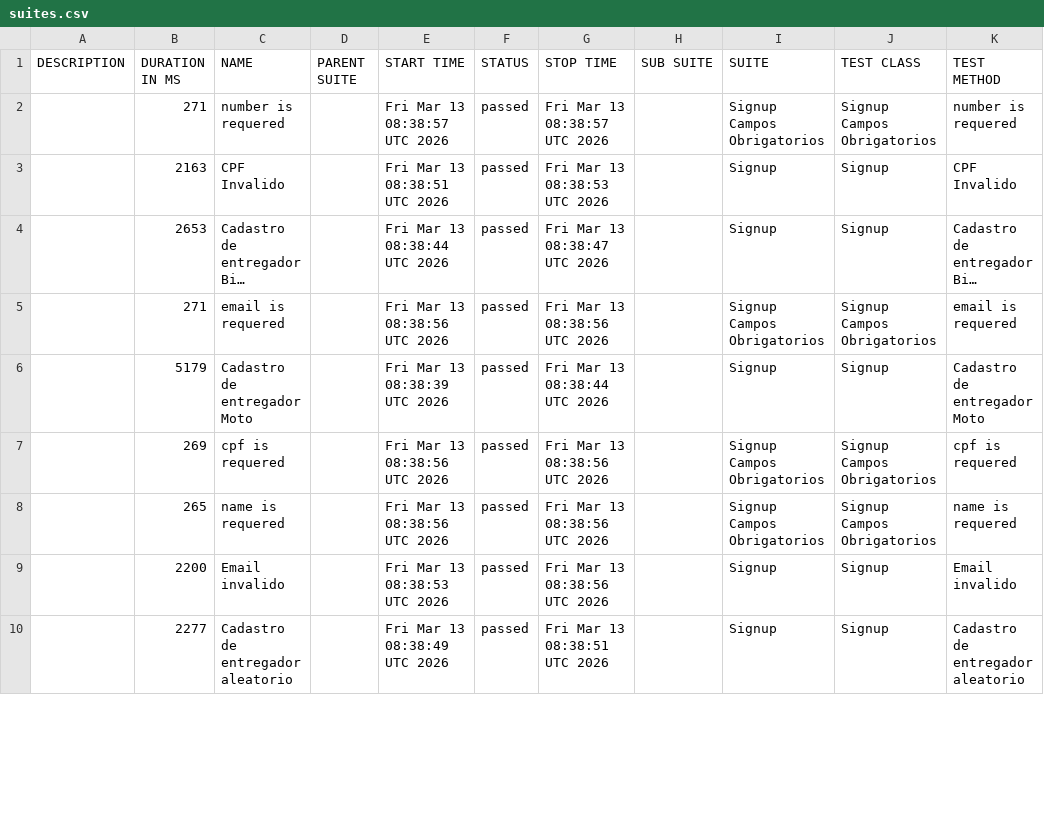
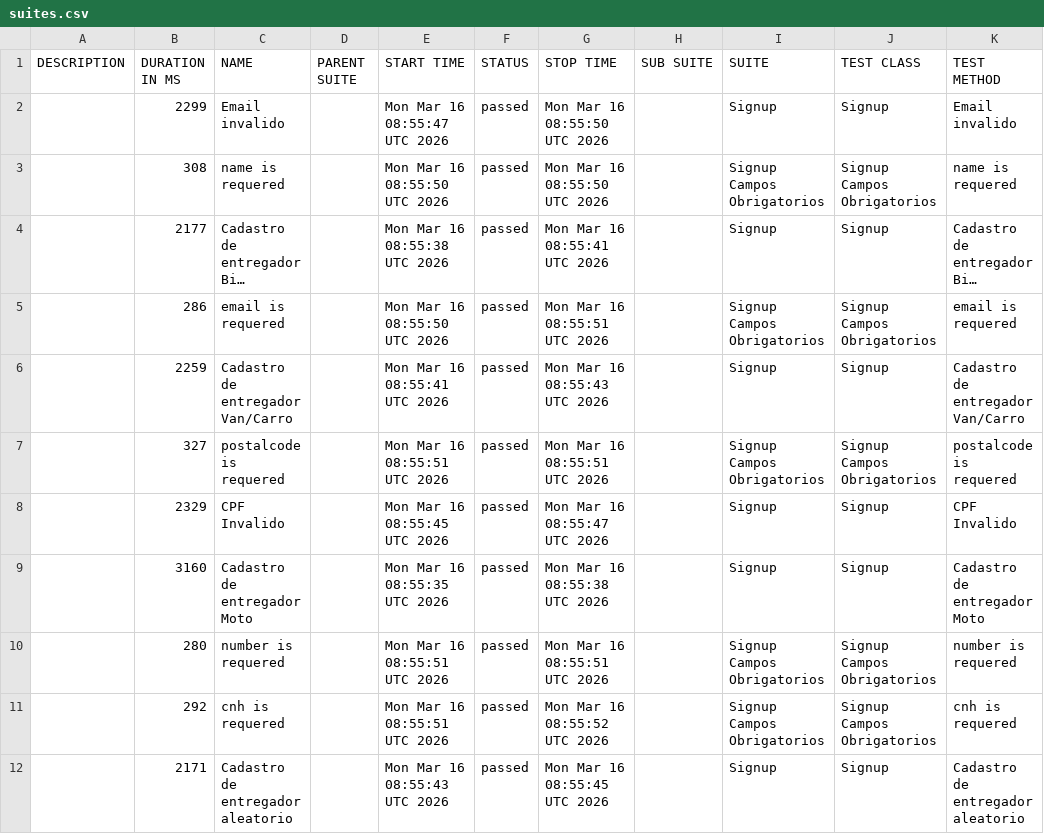
Before and after one commit to diegobbarbosa09/buger-eats-cypress, a CSV file: data/suites.csv, drawn as a sheet; only a part is shown; long unchanged cells end in …; removed rows and columns are numbered as before the commit, all else as after; the diff covers the shown part only; the diff names each change by its address in the sheet, - before the commit and + after, or states it on an @@ line.

```diff
--- a/data/suites.csv
+++ b/data/suites.csv
+row 2:  | 2299 | Email invalido |  | Mon Mar 16 08:55:47 UTC 2026 | passed | Mon Mar 16 08:55:50 UTC 2026 |  | Signup | Signup | Email invalido
-B3 (DURATION IN MS): 271
+B3 (DURATION IN MS): 308
-C3 (NAME): number is requered
+C3 (NAME): name is requered
-E3 (START TIME): Fri Mar 13 08:38:57 UTC 2026
+E3 (START TIME): Mon Mar 16 08:55:50 UTC 2026
-G3 (STOP TIME): Fri Mar 13 08:38:57 UTC 2026
+G3 (STOP TIME): Mon Mar 16 08:55:50 UTC 2026
-K3 (TEST METHOD): number is requered
+K3 (TEST METHOD): name is requered
-row 3:  | 2163 | CPF Invalido |  | Fri Mar 13 08:38:51 UTC 2026 | passed | Fri Mar 13 08:38:53 UTC 2026 |  | Signup | Signup | CPF Invalido
-B4 (DURATION IN MS): 2653
+B4 (DURATION IN MS): 2177
-E4 (START TIME): Fri Mar 13 08:38:44 UTC 2026
+E4 (START TIME): Mon Mar 16 08:55:38 UTC 2026
-G4 (STOP TIME): Fri Mar 13 08:38:47 UTC 2026
+G4 (STOP TIME): Mon Mar 16 08:55:41 UTC 2026
-B5 (DURATION IN MS): 271
+B5 (DURATION IN MS): 286
-E5 (START TIME): Fri Mar 13 08:38:56 UTC 2026
+E5 (START TIME): Mon Mar 16 08:55:50 UTC 2026
-G5 (STOP TIME): Fri Mar 13 08:38:56 UTC 2026
+G5 (STOP TIME): Mon Mar 16 08:55:51 UTC 2026
+row 6:  | 2259 | Cadastro de entregador Van/Carro |  | Mon Mar 16 08:55:41 UTC 2026 | passed | Mon Mar 16 08:55:43 UTC 2026 |  | Signup | Signup | Cadastro de entregador Van/Carro
+row 7:  | 327 | postalcode is requered |  | Mon Mar 16 08:55:51 UTC 2026 | passed | Mon Mar 16 08:55:51 UTC 2026 |  | Signup Campos Obrigatorios | Signup Campos Obrigatorios | postalcode is requered
+row 8:  | 2329 | CPF Invalido |  | Mon Mar 16 08:55:45 UTC 2026 | passed | Mon Mar 16 08:55:47 UTC 2026 |  | Signup | Signup | CPF Invalido
-B9 (DURATION IN MS): 5179
+B9 (DURATION IN MS): 3160
-E9 (START TIME): Fri Mar 13 08:38:39 UTC 2026
+E9 (START TIME): Mon Mar 16 08:55:35 UTC 2026
-G9 (STOP TIME): Fri Mar 13 08:38:44 UTC 2026
+G9 (STOP TIME): Mon Mar 16 08:55:38 UTC 2026
-B10 (DURATION IN MS): 269
+B10 (DURATION IN MS): 280
-C10 (NAME): cpf is requered
+C10 (NAME): number is requered
-E10:E11 (START TIME): Fri Mar 13 08:38:56 UTC 2026
+E10:E11 (START TIME): Mon Mar 16 08:55:51 UTC 2026
-G10 (STOP TIME): Fri Mar 13 08:38:56 UTC 2026
+G10 (STOP TIME): Mon Mar 16 08:55:51 UTC 2026
-K10 (TEST METHOD): cpf is requered
+K10 (TEST METHOD): number is requered
-B11 (DURATION IN MS): 265
+B11 (DURATION IN MS): 292
-C11 (NAME): name is requered
+C11 (NAME): cnh is requered
-G11 (STOP TIME): Fri Mar 13 08:38:56 UTC 2026
+G11 (STOP TIME): Mon Mar 16 08:55:52 UTC 2026
-K11 (TEST METHOD): name is requered
+K11 (TEST METHOD): cnh is requered
-row 9:  | 2200 | Email invalido |  | Fri Mar 13 08:38:53 UTC 2026 | passed | Fri Mar 13 08:38:56 UTC 2026 |  | Signup | Signup | Email invalido
-B12 (DURATION IN MS): 2277
+B12 (DURATION IN MS): 2171
-E12 (START TIME): Fri Mar 13 08:38:49 UTC 2026
+E12 (START TIME): Mon Mar 16 08:55:43 UTC 2026
-G12 (STOP TIME): Fri Mar 13 08:38:51 UTC 2026
+G12 (STOP TIME): Mon Mar 16 08:55:45 UTC 2026
```
Also changed, not shown: 1 added row, 3 removed rows and 3 edited cells elsewhere in this file, 40 other files.
